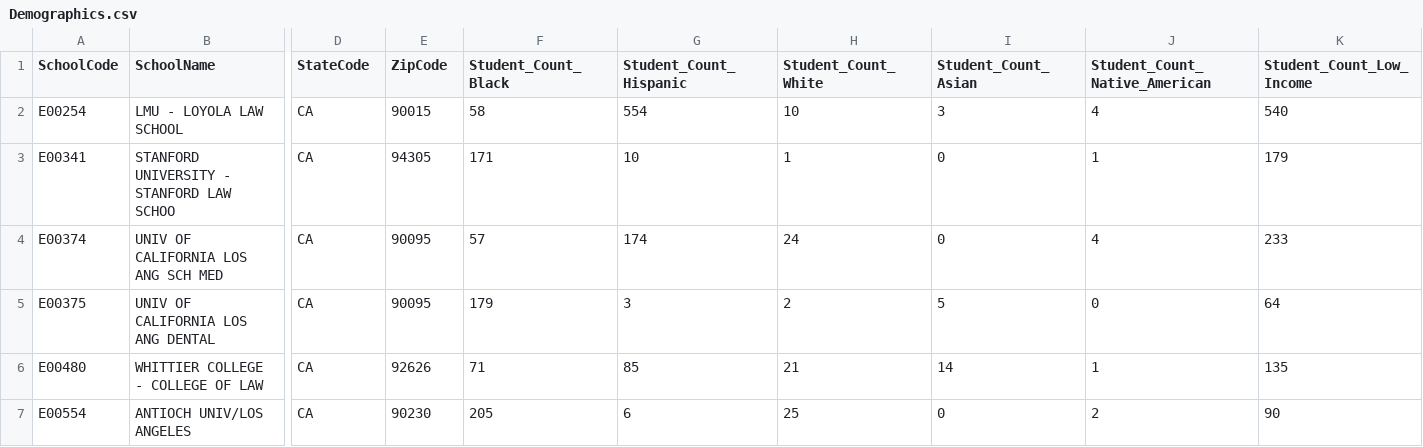
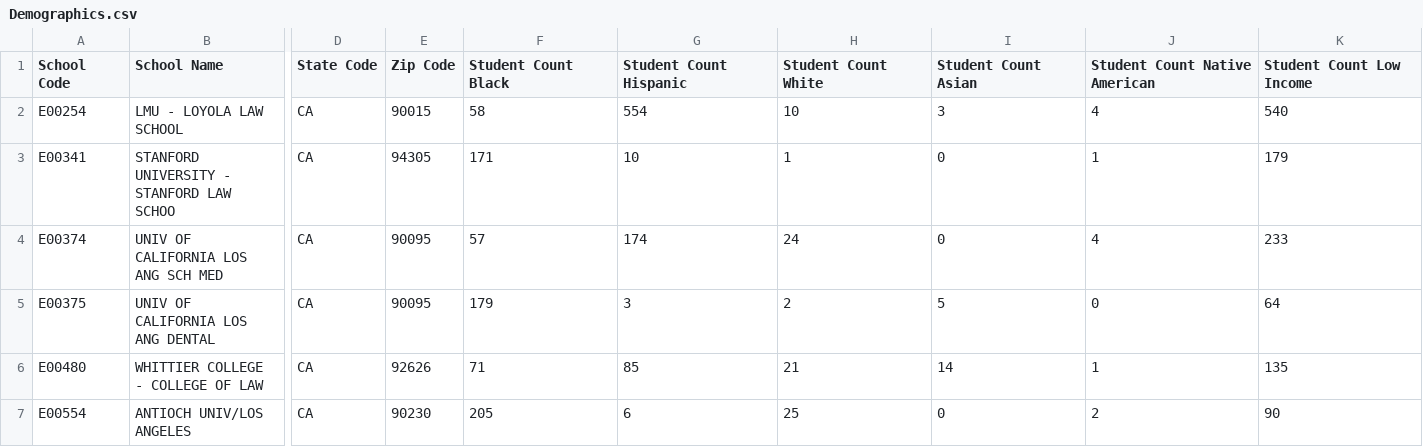
Before and after one commit to sudhindramanohar/Education_Dashboard, a CSV file: Demographics.csv, drawn as a sheet; only a part is shown, gaps mark what is left out; the diff covers the shown part only; the diff names each change by its address in the sheet, - before the commit and + after, or states it on an @@ line.

```diff
--- a/Demographics.csv
+++ b/Demographics.csv
-A1: SchoolCode
+A1: School Code
-B1: SchoolName
+B1: School Name
-D1: StateCode
+D1: State Code
-E1: ZipCode
+E1: Zip Code
-F1: Student_Count_Black
+F1: Student Count Black
-G1: Student_Count_Hispanic
+G1: Student Count Hispanic
-H1: Student_Count_White
+H1: Student Count White
-I1: Student_Count_Asian
+I1: Student Count Asian
-J1: Student_Count_Native_American
+J1: Student Count Native American
-K1: Student_Count_Low_Income
+K1: Student Count Low Income
```
Also changed, not shown: 3 edited cells elsewhere in this file, Campus_Arrests.csv, SAT_Score.csv, 1 other file.
